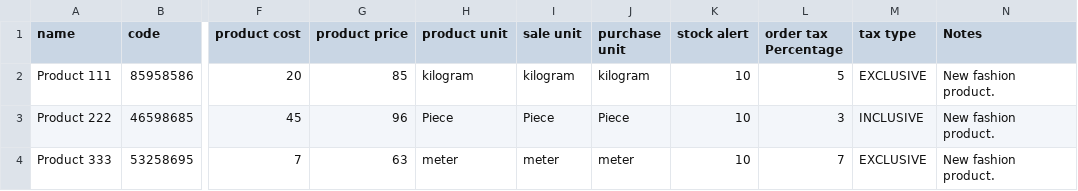
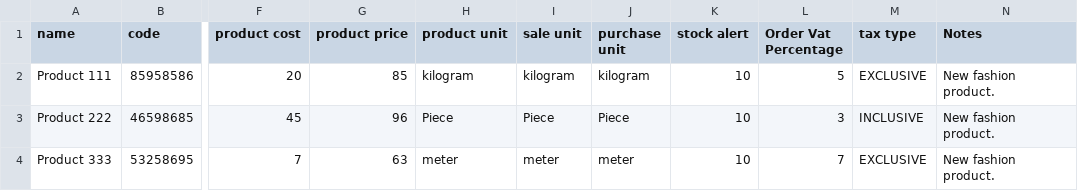
Before and after one commit to pantoneclo/warehouse, a CSV file: public/import_demo_files/import_products.csv, drawn as a sheet; only a part is shown, gaps mark what is left out; the diff names each change by its address in the sheet, - before the commit and + after, or states it on an @@ line.

```diff
--- a/public/import_demo_files/import_products.csv
+++ b/public/import_demo_files/import_products.csv
-L1: order tax Percentage
+L1: Order Vat Percentage
```
Also changed, not shown: 19 other files.
